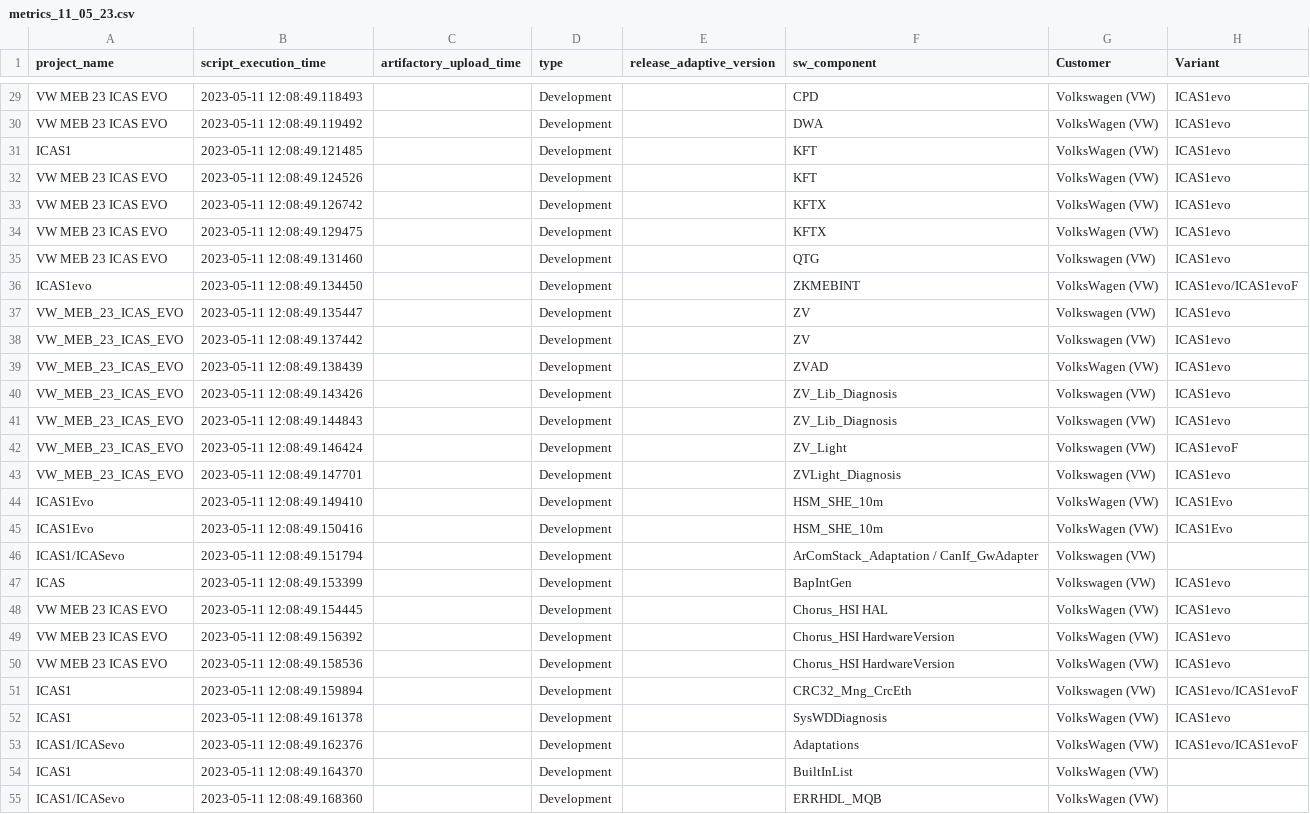
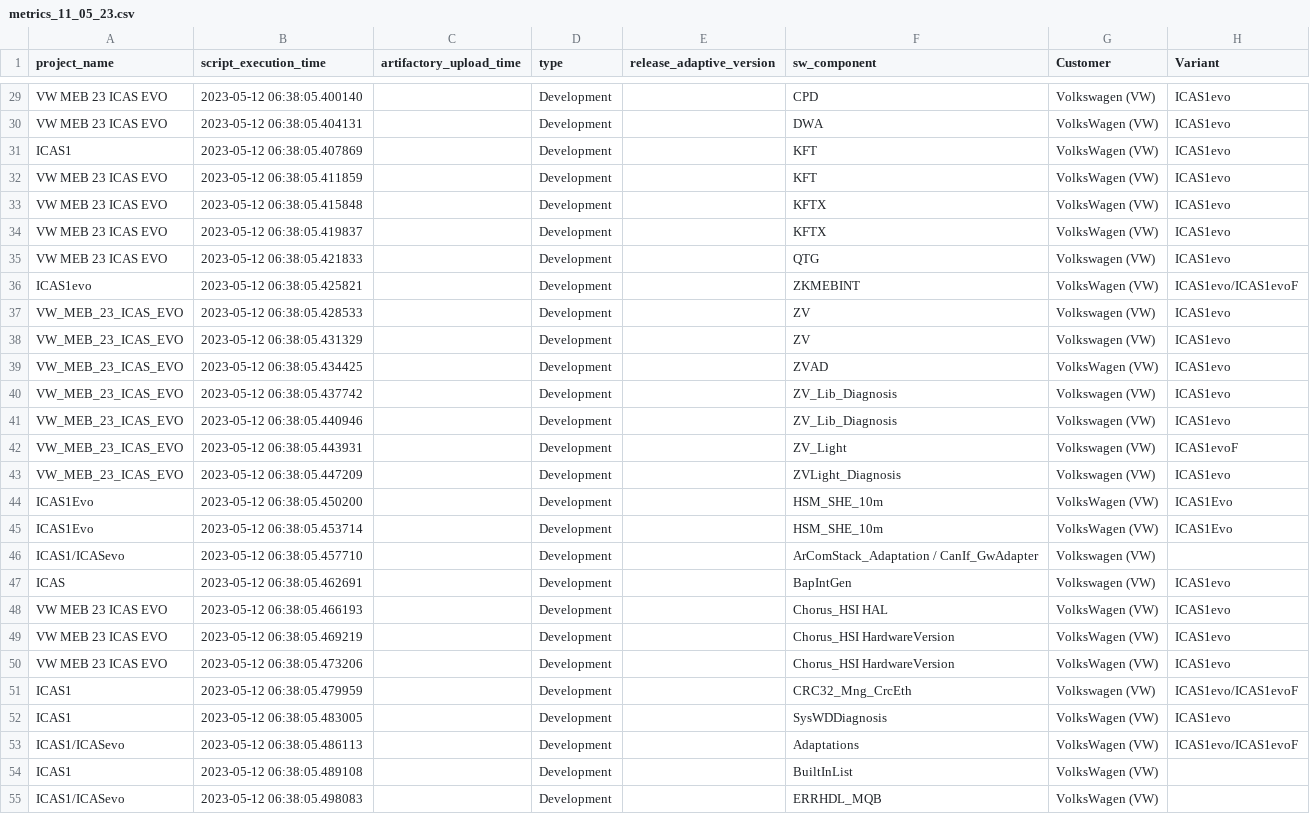
Before and after one commit to Rohit-Nakhate/new_sdd_tool_chain, a CSV file: sw.tool.sdd_compliance_checker/sdd-compliance-checker/Review_latest/metrics_11_05_23.csv, drawn as a sheet; only a part is shown, gaps mark what is left out; the diff covers the shown part only; the diff names each change by its address in the sheet, - before the commit and + after, or states it on an @@ line.

```diff
--- a/sw.tool.sdd_compliance_checker/sdd-compliance-checker/Review_latest/metrics_11_05_23.csv
+++ b/sw.tool.sdd_compliance_checker/sdd-compliance-checker/Review_latest/metrics_11_05_23.csv
-B29 (script_execution_time): 2023-05-11 12:08:49.118493
+B29 (script_execution_time): 2023-05-12 06:38:05.400140
-B30 (script_execution_time): 2023-05-11 12:08:49.119492
+B30 (script_execution_time): 2023-05-12 06:38:05.404131
-B31 (script_execution_time): 2023-05-11 12:08:49.121485
+B31 (script_execution_time): 2023-05-12 06:38:05.407869
-B32 (script_execution_time): 2023-05-11 12:08:49.124526
+B32 (script_execution_time): 2023-05-12 06:38:05.411859
-B33 (script_execution_time): 2023-05-11 12:08:49.126742
+B33 (script_execution_time): 2023-05-12 06:38:05.415848
-B34 (script_execution_time): 2023-05-11 12:08:49.129475
+B34 (script_execution_time): 2023-05-12 06:38:05.419837
-B35 (script_execution_time): 2023-05-11 12:08:49.131460
+B35 (script_execution_time): 2023-05-12 06:38:05.421833
-B36 (script_execution_time): 2023-05-11 12:08:49.134450
+B36 (script_execution_time): 2023-05-12 06:38:05.425821
-B37 (script_execution_time): 2023-05-11 12:08:49.135447
+B37 (script_execution_time): 2023-05-12 06:38:05.428533
-B38 (script_execution_time): 2023-05-11 12:08:49.137442
+B38 (script_execution_time): 2023-05-12 06:38:05.431329
-B39 (script_execution_time): 2023-05-11 12:08:49.138439
+B39 (script_execution_time): 2023-05-12 06:38:05.434425
-B40 (script_execution_time): 2023-05-11 12:08:49.143426
+B40 (script_execution_time): 2023-05-12 06:38:05.437742
-B41 (script_execution_time): 2023-05-11 12:08:49.144843
+B41 (script_execution_time): 2023-05-12 06:38:05.440946
-B42 (script_execution_time): 2023-05-11 12:08:49.146424
+B42 (script_execution_time): 2023-05-12 06:38:05.443931
-B43 (script_execution_time): 2023-05-11 12:08:49.147701
+B43 (script_execution_time): 2023-05-12 06:38:05.447209
-B44 (script_execution_time): 2023-05-11 12:08:49.149410
+B44 (script_execution_time): 2023-05-12 06:38:05.450200
-B45 (script_execution_time): 2023-05-11 12:08:49.150416
+B45 (script_execution_time): 2023-05-12 06:38:05.453714
-B46 (script_execution_time): 2023-05-11 12:08:49.151794
+B46 (script_execution_time): 2023-05-12 06:38:05.457710
-B47 (script_execution_time): 2023-05-11 12:08:49.153399
+B47 (script_execution_time): 2023-05-12 06:38:05.462691
-B48 (script_execution_time): 2023-05-11 12:08:49.154445
+B48 (script_execution_time): 2023-05-12 06:38:05.466193
-B49 (script_execution_time): 2023-05-11 12:08:49.156392
+B49 (script_execution_time): 2023-05-12 06:38:05.469219
-B50 (script_execution_time): 2023-05-11 12:08:49.158536
+B50 (script_execution_time): 2023-05-12 06:38:05.473206
-B51 (script_execution_time): 2023-05-11 12:08:49.159894
+B51 (script_execution_time): 2023-05-12 06:38:05.479959
-B52 (script_execution_time): 2023-05-11 12:08:49.161378
+B52 (script_execution_time): 2023-05-12 06:38:05.483005
-B53 (script_execution_time): 2023-05-11 12:08:49.162376
+B53 (script_execution_time): 2023-05-12 06:38:05.486113
-B54 (script_execution_time): 2023-05-11 12:08:49.164370
+B54 (script_execution_time): 2023-05-12 06:38:05.489108
-B55 (script_execution_time): 2023-05-11 12:08:49.168360
+B55 (script_execution_time): 2023-05-12 06:38:05.498083
```
Also changed, not shown: 58 edited cells elsewhere in this file, sw.tool.sdd_compliance_checker/sdd-compliance-checker/Final_Review/metrics.csv, 8 other files.
